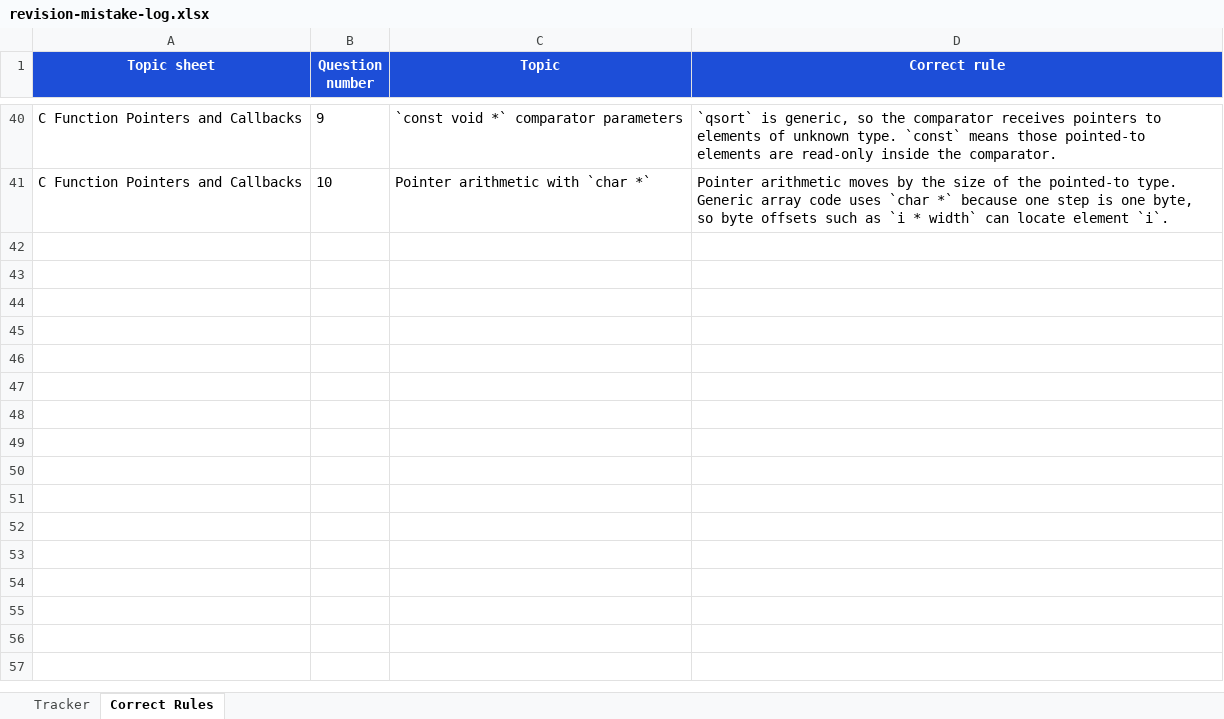
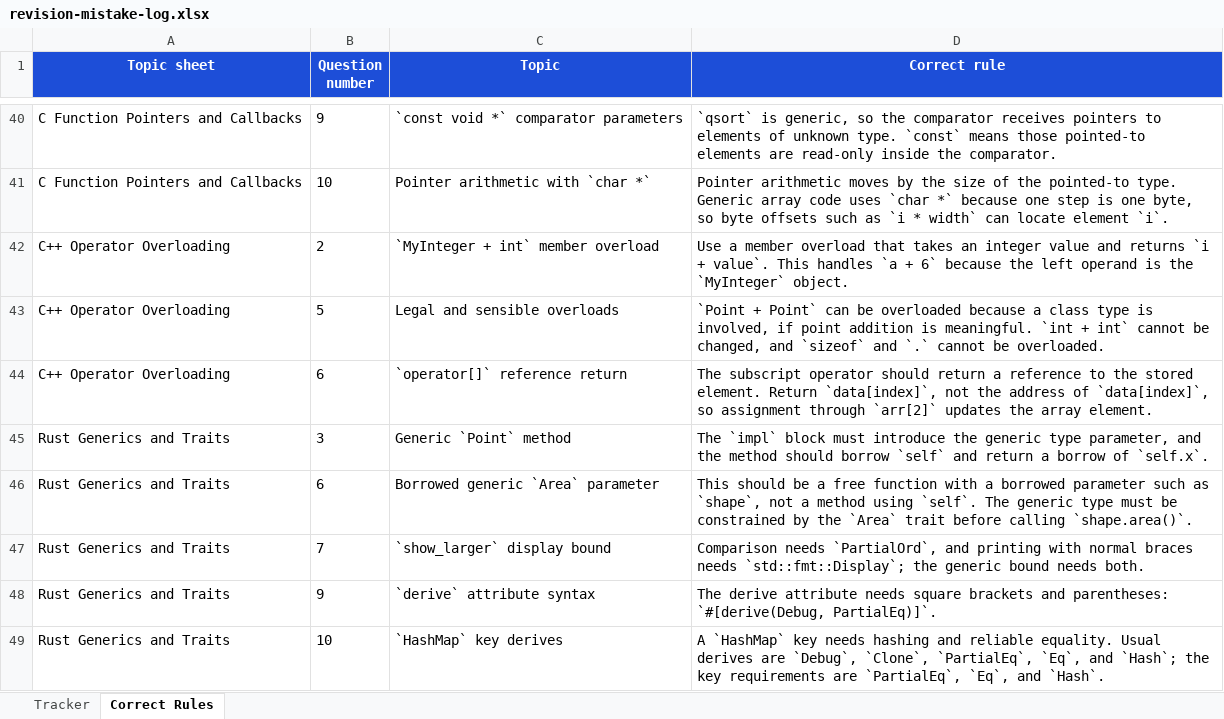
Before and after one commit to DavidCW2004/May-20th-Assessment, an Excel workbook: revision-mistake-log.xlsx, sheet Correct Rules, drawn as a sheet; only a part is shown, gaps mark what is left out; values as stored, in another font and other column widths than the file's, no borders; table styles not drawn; the diff names each change by its address in the sheet, - before the commit and + after, or states it on an @@ line.

Commit message:
Add C++ Operator Overloading and Rust Generics & Traits Study Packs
- Created a C++ Operator Overloading study pack PDF and corresponding Python script to generate it.
- Added Rust Generics and Traits study pack PDF and Python script for generation.
- Included detailed explanations, code examples, practice questions, and mark schemes in both study packs.
- Generated binary files for compiled Python scripts in the __pycache__ directory.

```diff
--- a/revision-mistake-log.xlsx (sheet Correct Rules)
+++ b/revision-mistake-log.xlsx (sheet Correct Rules)
+row 42: C++ Operator Overloading | 2 | `MyInteger + int` member overload | Use a member overload that takes an integer value and returns `i + value`. This handles `a + 6` because the left operand is the `MyInteger` object.
+row 43: C++ Operator Overloading | 5 | Legal and sensible overloads | `Point + Point` can be overloaded because a class type is involved, if point addition is meaningful. `int + int` cannot be changed, and `sizeof` and `.` cannot be overloaded.
+row 44: C++ Operator Overloading | 6 | `operator[]` reference return | The subscript operator should return a reference to the stored element. Return `data[index]`, not the address of `data[index]`, so assignment through `arr[2]` updates the array element.
+row 45: Rust Generics and Traits | 3 | Generic `Point` method | The `impl` block must introduce the generic type parameter, and the method should borrow `self` and return a borrow of `self.x`.
+row 46: Rust Generics and Traits | 6 | Borrowed generic `Area` parameter | This should be a free function with a borrowed parameter such as `shape`, not a method using `self`. The generic type must be constrained by the `Area` trait before calling `shape.area()`.
+row 47: Rust Generics and Traits | 7 | `show_larger` display bound | Comparison needs `PartialOrd`, and printing with normal braces needs `std::fmt::Display`; the generic bound needs both.
+row 48: Rust Generics and Traits | 9 | `derive` attribute syntax | The derive attribute needs square brackets and parentheses: `#[derive(Debug, PartialEq)]`.
+row 49: Rust Generics and Traits | 10 | `HashMap` key derives | A `HashMap` key needs hashing and reliable equality. Usual derives are `Debug`, `Clone`, `PartialEq`, `Eq`, and `Hash`; the key requirements are `PartialEq`, `Eq`, and `Hash`.
```
Also changed, not shown: sheet Tracker, 6 other files.
